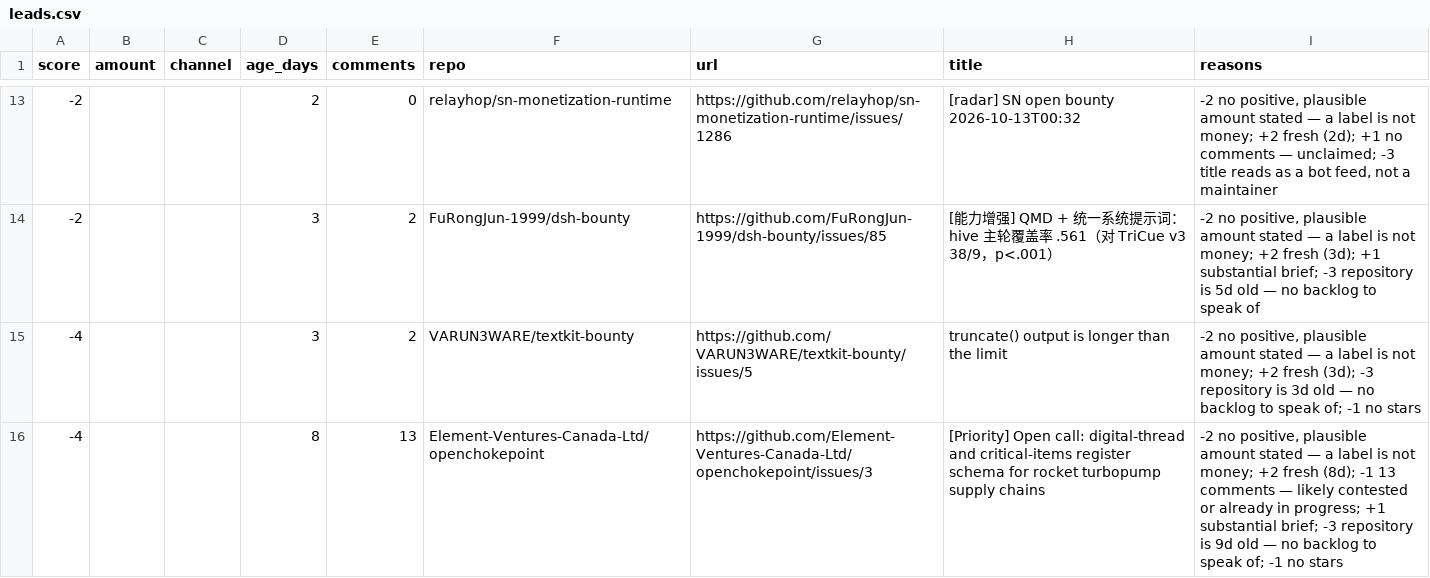
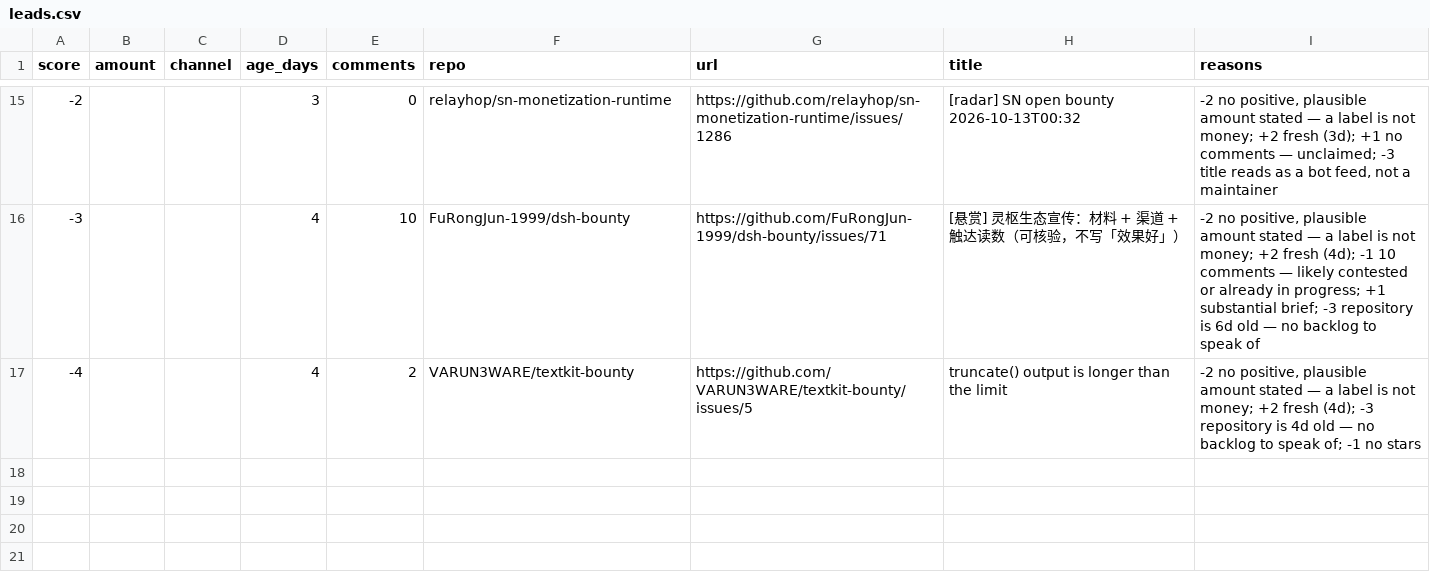
Before and after one commit to Kairose-master/handsel, a CSV file: data/demand-census/leads.csv, drawn as a sheet; only a part is shown, gaps mark what is left out; the diff covers the shown part only.

```diff
--- a/data/demand-census/leads.csv
+++ b/data/demand-census/leads.csv
@@ -13,4 +15,3 @@ score,amount,channel,age_days,comments,repo,url,title,reasons
--2,,,2,0,relayhop/sn-monetization-runtime,https://github.com/relayhop/sn-monetization-runtime/issues/1286,[radar] SN open bounty 2026-10-13T00:32,"-2 no positive, plausible amount stated — a label is not money; +2 fresh (2d); +1 no comments — unclaimed; -3 title reads as a bot feed, not a maintainer"
--2,,,3,2,FuRongJun-1999/dsh-bounty,https://github.com/FuRongJun-1999/dsh-bounty/issues/85,[能力增强] QMD + 统一系统提示词：hive 主轮覆盖率 .561（对 TriCue v3 38/9，p<.001）,"-2 no positive, plausible amount stated — a label is not money; +2 fresh (3d); +1 substantial brief; -3 repository is 5d old — no backlog to speak of"
--4,,,3,2,VARUN3WARE/textkit-bounty,https://github.com/VARUN3WARE/textkit-bounty/issues/5,truncate() output is longer than the limit,"-2 no positive, plausible amount stated — a label is not money; +2 fresh (3d); -3 repository is 3d old — no backlog to speak of; -1 no stars"
--4,,,8,13,Element-Ventures-Canada-Ltd/openchokepoint,https://github.com/Element-Ventures-Canada-Ltd/openchokepoint/issues/3,[Priority] Open call: digital-thread and critical-items register schema for rocket turbopump supply chains,"-2 no positive, plausible amount stated — a label is not money; +2 fresh (8d); -1 13 comments — likely contested or already in progress; +1 substantial brief; -3 repository is 9d old — no backlog to speak of; -1 no stars"
+-2,,,3,0,relayhop/sn-monetization-runtime,https://github.com/relayhop/sn-monetization-runtime/issues/1286,[radar] SN open bounty 2026-10-13T00:32,"-2 no positive, plausible amount stated — a label is not money; +2 fresh (3d); +1 no comments — unclaimed; -3 title reads as a bot feed, not a maintainer"
+-3,,,4,10,FuRongJun-1999/dsh-bounty,https://github.com/FuRongJun-1999/dsh-bounty/issues/71,[悬赏] 灵枢生态宣传：材料 + 渠道 + 触达读数（可核验，不写「效果好」）,"-2 no positive, plausible amount stated — a label is not money; +2 fresh (4d); -1 10 comments — likely contested or already in progress; +1 substantial brief; -3 repository is 6d old — no backlog to speak of"
+-4,,,4,2,VARUN3WARE/textkit-bounty,https://github.com/VARUN3WARE/textkit-bounty/issues/5,truncate() output is longer than the limit,"-2 no positive, plausible amount stated — a label is not money; +2 fresh (4d); -3 repository is 4d old — no backlog to speak of; -1 no stars"
```
Also changed, not shown: 4 added rows, 2 removed rows and 26 edited cells elsewhere in this file.
